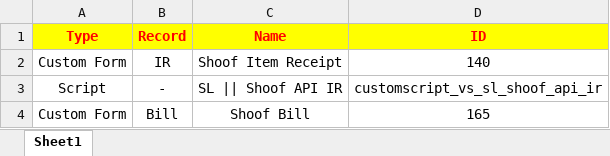
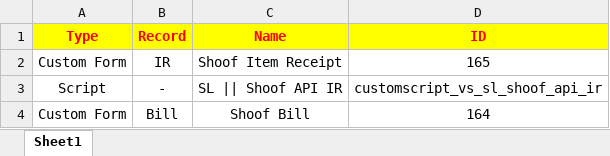
Before and after one commit to Hamza-KH321/NetSuiteCompanies, an Excel workbook: Golden Cala/Scripts/Shoof Integration/Purchase Module/Item Receipt/Technical Reference.xlsx, sheet Sheet1, drawn as a sheet; values as stored, in another font and other column widths than the file's, no borders; the diff names each change by its address in the sheet, - before the commit and + after, or states it on an @@ line.

```diff
--- a/Golden Cala/Scripts/Shoof Integration/Purchase Module/Item Receipt/Technical Reference.xlsx (sheet Sheet1)
+++ b/Golden Cala/Scripts/Shoof Integration/Purchase Module/Item Receipt/Technical Reference.xlsx (sheet Sheet1)
-D2 (ID): 140
+D2 (ID): 165
-D4 (ID): 165
+D4 (ID): 164
```
Also changed, not shown: Golden Cala/Scripts/Shoof Integration/Purchase Module/Pay Single Vendor/Technical Reference.xlsx, Golden Cala/Scripts/Shoof Integration/Sales Module/Customer Deposit/Technical Reference.xlsx, 17 other files.
